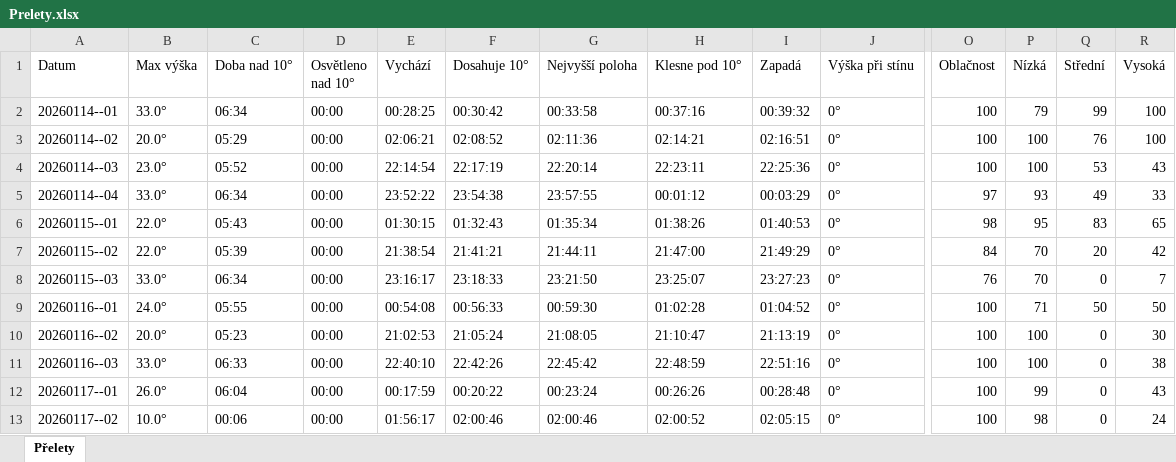
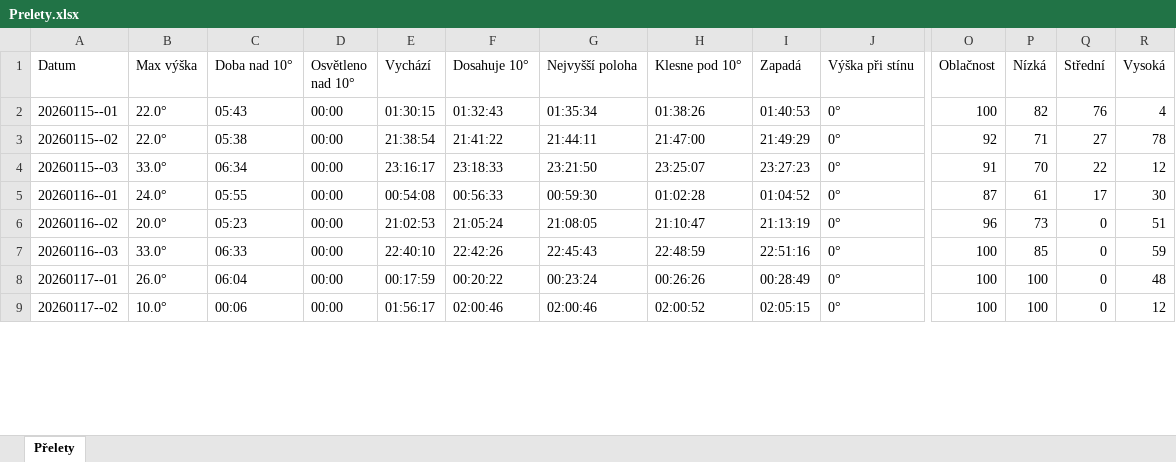
Before and after one commit to LASAR-DoSpace/LASARsat-Transit-Table, an Excel workbook: Prelety.xlsx, sheet Přelety, drawn as a sheet; only a part is shown, gaps mark what is left out; values as stored, in another font and other column widths than the file's, no cell formats; conditional formats not drawn; removed rows and columns are numbered as before the commit, all else as after; rows hold the shown columns only; the diff covers the shown part only; the diff names each change by its address in the sheet, - before the commit and + after, or states it on an @@ line.

```diff
--- a/Prelety.xlsx (sheet Přelety)
+++ b/Prelety.xlsx (sheet Přelety)
-row 2: 20260114--01 | 33.0° | 06:34 | 00:00 | 00:28:25 | 00:30:42 | 00:33:58 | 00:37:16 | 00:39:32 | 0° | 100 | 79 | 99 | 100
-row 3: 20260114--02 | 20.0° | 05:29 | 00:00 | 02:06:21 | 02:08:52 | 02:11:36 | 02:14:21 | 02:16:51 | 0° | 100 | 100 | 76 | 100
-row 4: 20260114--03 | 23.0° | 05:52 | 00:00 | 22:14:54 | 22:17:19 | 22:20:14 | 22:23:11 | 22:25:36 | 0° | 100 | 100 | 53 | 43
-row 5: 20260114--04 | 33.0° | 06:34 | 00:00 | 23:52:22 | 23:54:38 | 23:57:55 | 00:01:12 | 00:03:29 | 0° | 97 | 93 | 49 | 33
-O2 (Oblačnost): 98
+O2 (Oblačnost): 100
-P2 (Nízká): 95
+P2 (Nízká): 82
-Q2 (Střední): 83
+Q2 (Střední): 76
-R2 (Vysoká): 65
+R2 (Vysoká): 4
-C3 (Doba nad 10°): 05:39
+C3 (Doba nad 10°): 05:38
-F3 (Dosahuje 10°): 21:41:21
+F3 (Dosahuje 10°): 21:41:22
-O3 (Oblačnost): 84
+O3 (Oblačnost): 92
-P3 (Nízká): 70
+P3 (Nízká): 71
-Q3 (Střední): 20
+Q3 (Střední): 27
-R3 (Vysoká): 42
+R3 (Vysoká): 78
-O4 (Oblačnost): 76
+O4 (Oblačnost): 91
-Q4 (Střední): 0
+Q4 (Střední): 22
-R4 (Vysoká): 7
+R4 (Vysoká): 12
-O5 (Oblačnost): 100
+O5 (Oblačnost): 87
-P5 (Nízká): 71
+P5 (Nízká): 61
-Q5 (Střední): 50
+Q5 (Střední): 17
-R5 (Vysoká): 50
+R5 (Vysoká): 30
-O6 (Oblačnost): 100
+O6 (Oblačnost): 96
-P6 (Nízká): 100
+P6 (Nízká): 73
-R6 (Vysoká): 30
+R6 (Vysoká): 51
-G7 (Nejvyšší poloha): 22:45:42
+G7 (Nejvyšší poloha): 22:45:43
-P7 (Nízká): 100
+P7 (Nízká): 85
-R7 (Vysoká): 38
+R7 (Vysoká): 59
-I8 (Zapadá): 00:28:48
+I8 (Zapadá): 00:28:49
-P8 (Nízká): 99
+P8 (Nízká): 100
-R8 (Vysoká): 43
+R8 (Vysoká): 48
-P9 (Nízká): 98
+P9 (Nízká): 100
-R9 (Vysoká): 24
+R9 (Vysoká): 12
```
Also changed, not shown: 4 added rows and 75 edited cells elsewhere in this sheet, cell formats.
